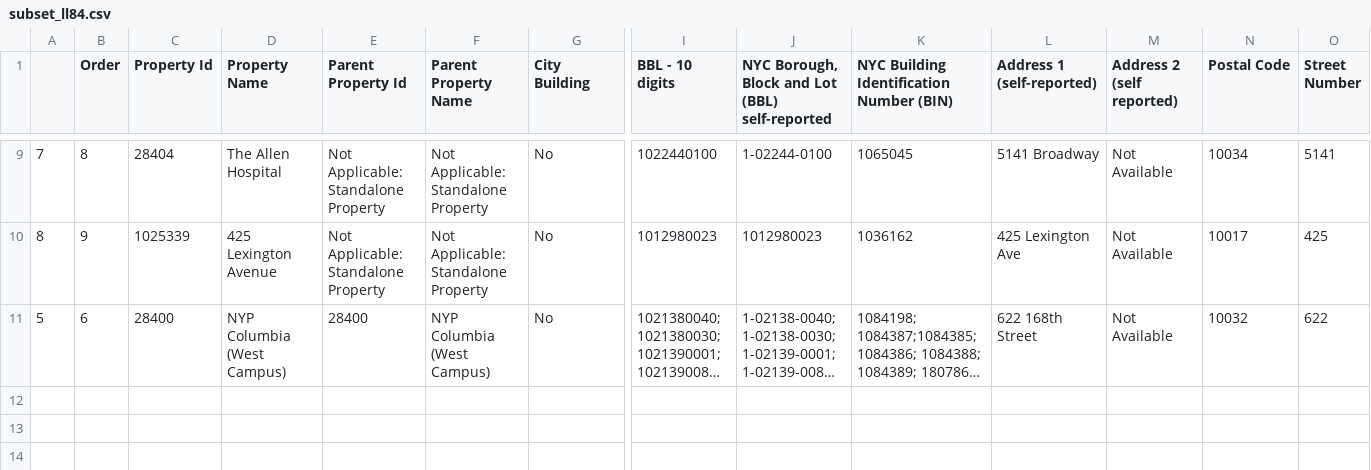
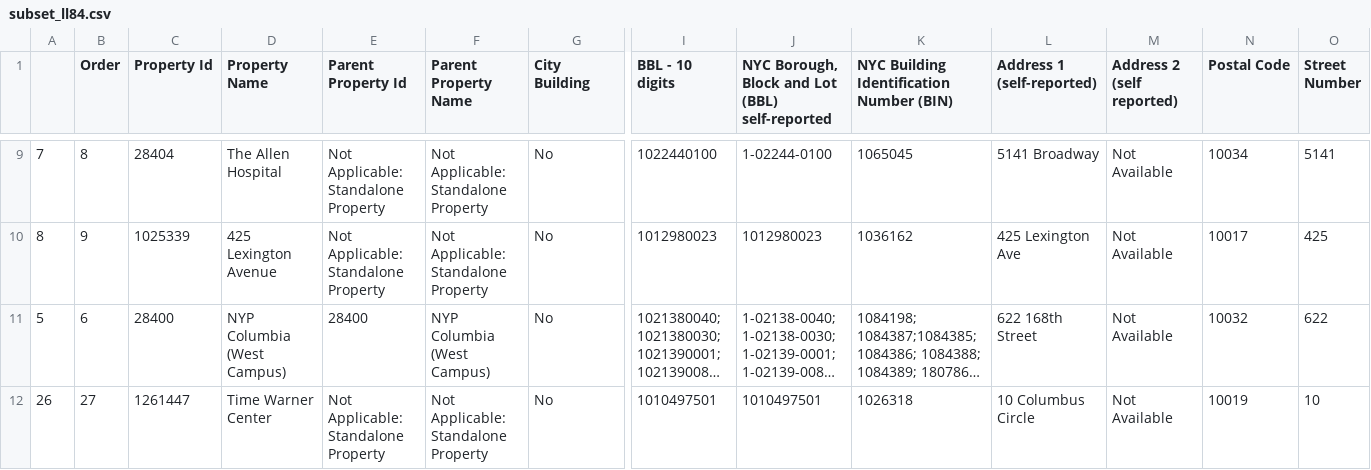
Before and after one commit to sujeshs/NYU, a CSV file: docs/samples/subset_ll84.csv, drawn as a sheet; only a part is shown, gaps mark what is left out; long unchanged cells end in …; rows hold the shown columns only; the diff names each change by its address in the sheet, - before the commit and + after, or states it on an @@ line.

```diff
--- a/docs/samples/subset_ll84.csv
+++ b/docs/samples/subset_ll84.csv
+row 12: 26 | 27 | 1261447 | Time Warner Center | Not Applicable: Standalone Property | Not Applicable: Standalone Property | No | 1010497501 | 1010497501 | 1026318 | 10 Columbus Circle | Not Available | 10019 | 10
```
Also changed, not shown: 1 other file.
